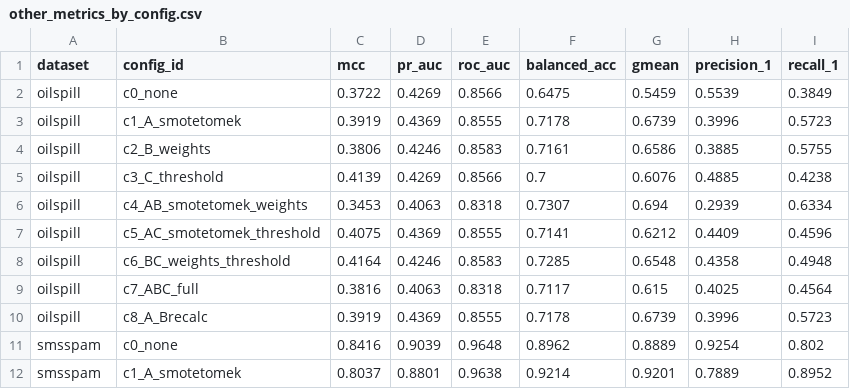
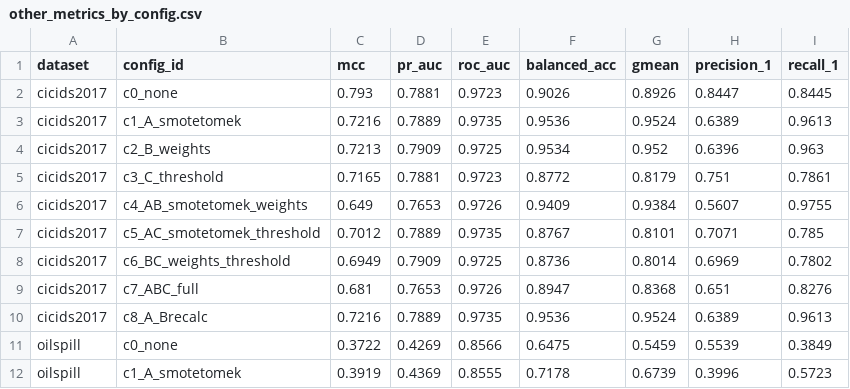
Before and after one commit to MuhammadDevX/ML-Research-Dataset-Imbalance, a CSV file: analysis/tables/other_metrics_by_config.csv, drawn as a sheet; only a part is shown; the shorter side is filled out with more unchanged rows; the diff names each change by its address in the sheet, - before the commit and + after, or states it on an @@ line.

```diff
--- a/analysis/tables/other_metrics_by_config.csv
+++ b/analysis/tables/other_metrics_by_config.csv
+row 2: cicids2017 | c0_none | 0.793 | 0.7881 | 0.9723 | 0.9026 | 0.8926 | 0.8447 | 0.8445
+row 3: cicids2017 | c1_A_smotetomek | 0.7216 | 0.7889 | 0.9735 | 0.9536 | 0.9524 | 0.6389 | 0.9613
+row 4: cicids2017 | c2_B_weights | 0.7213 | 0.7909 | 0.9725 | 0.9534 | 0.952 | 0.6396 | 0.963
+row 5: cicids2017 | c3_C_threshold | 0.7165 | 0.7881 | 0.9723 | 0.8772 | 0.8179 | 0.751 | 0.7861
+row 6: cicids2017 | c4_AB_smotetomek_weights | 0.649 | 0.7653 | 0.9726 | 0.9409 | 0.9384 | 0.5607 | 0.9755
+row 7: cicids2017 | c5_AC_smotetomek_threshold | 0.7012 | 0.7889 | 0.9735 | 0.8767 | 0.8101 | 0.7071 | 0.785
+row 8: cicids2017 | c6_BC_weights_threshold | 0.6949 | 0.7909 | 0.9725 | 0.8736 | 0.8014 | 0.6969 | 0.7802
+row 9: cicids2017 | c7_ABC_full | 0.681 | 0.7653 | 0.9726 | 0.8947 | 0.8368 | 0.651 | 0.8276
+row 10: cicids2017 | c8_A_Brecalc | 0.7216 | 0.7889 | 0.9735 | 0.9536 | 0.9524 | 0.6389 | 0.9613
```
Also changed, not shown: analysis/tables/completeness.csv, analysis/tables/factorial_effects.csv, 42 other files.
